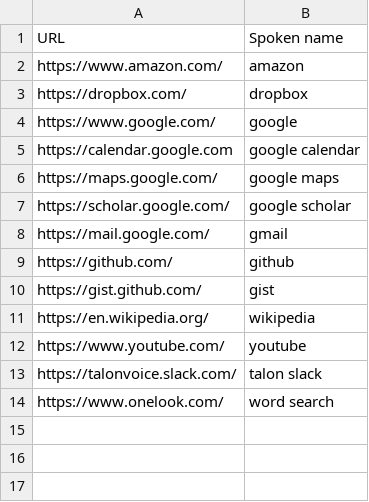
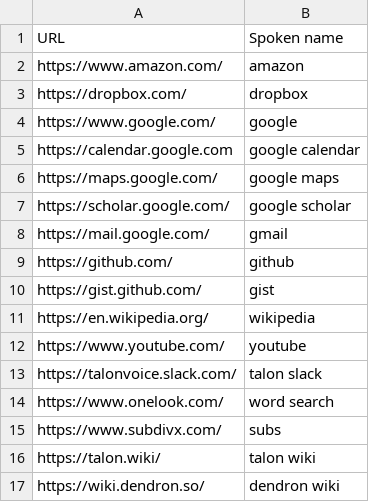
Before and after one commit to david-tejada/knausj_talon, a CSV file: settings/websites.csv, drawn as a sheet; the diff names each change by its address in the sheet, - before the commit and + after, or states it on an @@ line.

```diff
--- a/settings/websites.csv
+++ b/settings/websites.csv
+row 15: https://www.subdivx.com/ | subs
+row 16: https://talon.wiki/ | talon wiki
+row 17: https://wiki.dendron.so/ | dendron wiki
```
Also changed, not shown: settings/additional_words.csv, settings/search_engines.csv, 38 other files.
